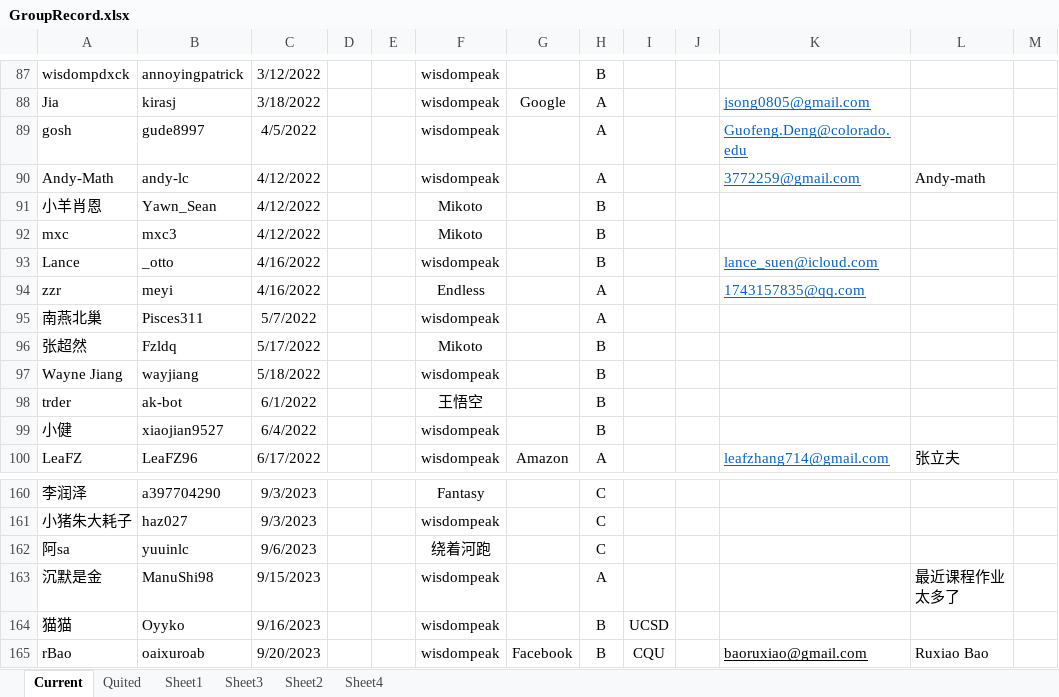
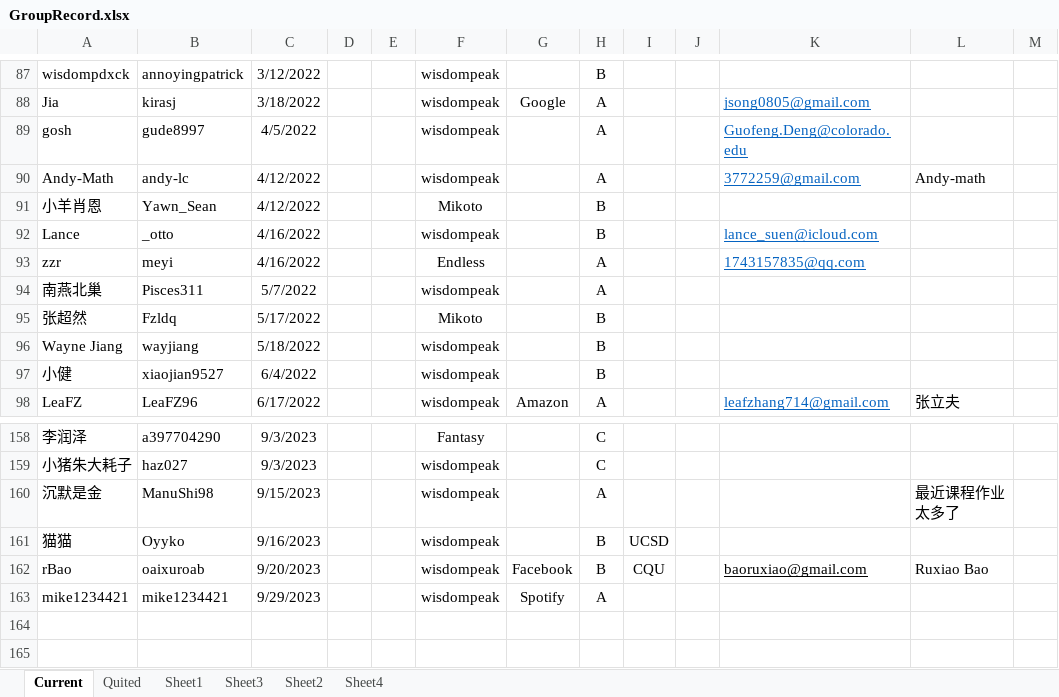
Before and after one commit to wisdompeak/lc-score-board, an Excel workbook: generateEXCEL/Data/Members/GroupRecord.xlsx, sheet Current, drawn as a sheet; only a part is shown, gaps mark what is left out; values as stored, in another font and other column widths than the file's, no borders; removed rows and columns are numbered as before the commit, all else as after; the diff names each change by its address in the sheet, - before the commit and + after, or states it on an @@ line.

```diff
--- a/generateEXCEL/Data/Members/GroupRecord.xlsx (sheet Current)
+++ b/generateEXCEL/Data/Members/GroupRecord.xlsx (sheet Current)
-row 92: mxc | mxc3 | 4/12/2022 |  |  | Mikoto |  | B
-row 98: trder | ak-bot | 6/1/2022 |  |  | 王悟空 |  | B
-row 162: 阿sa | yuuinlc | 9/6/2023 |  |  | 绕着河跑 |  | C
+row 163: mike1234421 | mike1234421 | 9/29/2023 |  |  | wisdompeak | Spotify | A
```
Also changed, not shown: sheet Quited, generateEXCEL/index.xlsx, 20 other files.
